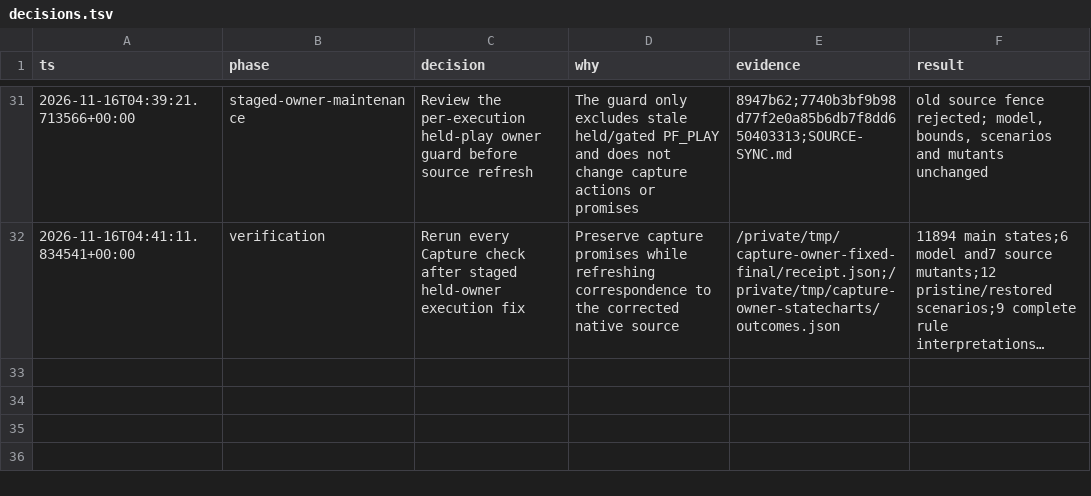
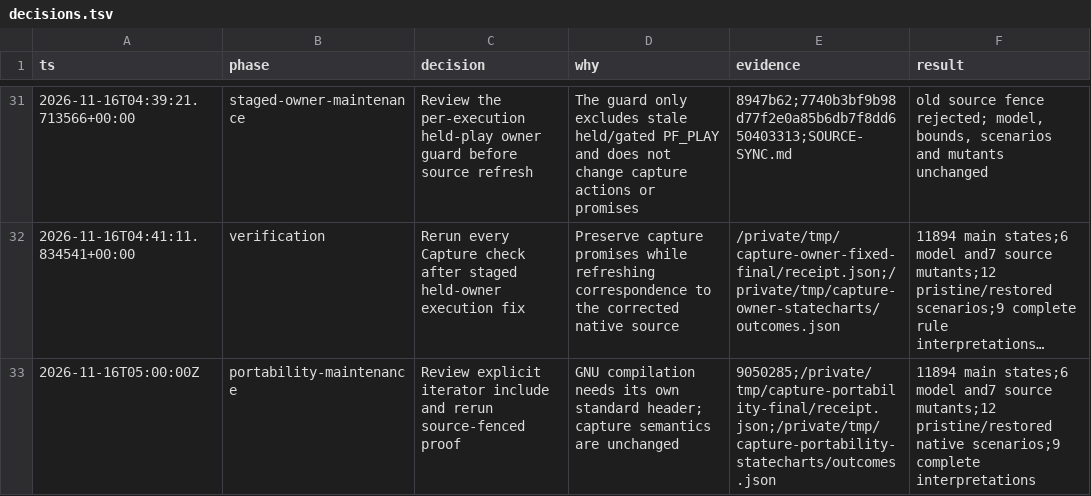
Before and after one commit to anulman/show-tools, a TSV file: verification/capture/decisions.tsv, drawn as a sheet; only a part is shown, gaps mark what is left out; long unchanged cells end in …; the diff names each change by its address in the sheet, - before the commit and + after, or states it on an @@ line.

Commit message:
Verify capture after GNU header portability fix

```diff
--- a/verification/capture/decisions.tsv
+++ b/verification/capture/decisions.tsv
+row 33: 2026-11-16T05:00:00Z | portability-maintenance | Review explicit iterator include and rerun source-fenced proof | GNU compilation needs its own standard header; capture semantics are unchanged | 9050285;/private/tmp/capture-portability-final/receipt.json;/private/tmp/capture-portability-statecharts/outcomes.json | 11894 main states;6 model and7 source mutants;12 pristine/restored native scenarios;9 complete interpretations
```
Also changed, not shown: 5 other files.
